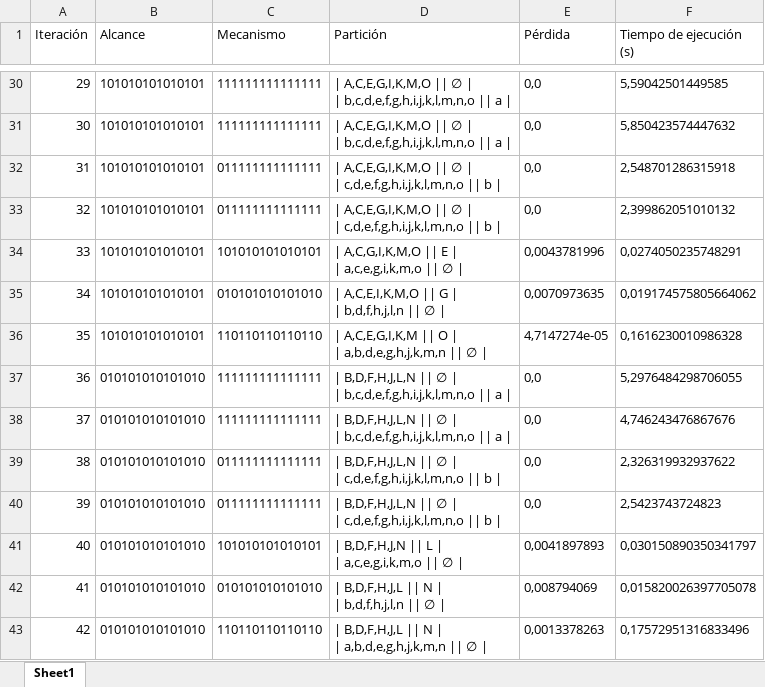
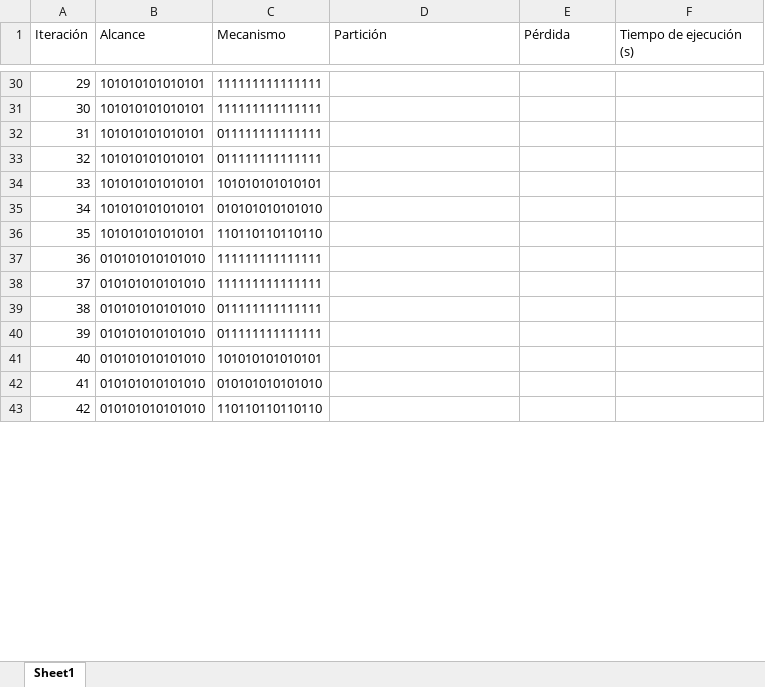
Before and after one commit to juanchito1234/proyecto_analisis, an Excel workbook: GeoMIP/results/resultados_Geometric.xlsx, sheet Sheet1, drawn as a sheet; only a part is shown, gaps mark what is left out; values as stored, in another font and other column widths than the file's, no borders; ↵ is a line break in a cell; the diff covers the shown part only; the diff names each change by its address in the sheet, - before the commit and + after, or states it on an @@ line.

```diff
--- a/GeoMIP/results/resultados_Geometric.xlsx (sheet Sheet1)
+++ b/GeoMIP/results/resultados_Geometric.xlsx (sheet Sheet1)
-D30:D31 (Partición): | A,C,E,G,I,K,M,O || ∅ | ↵ | b,c,d,e,f,g,h,i,j,k,l,m,n,o || a |
+D30:D31 (Partición): (empty)
-E30:E33 (Pérdida): 0,0
+E30:E33 (Pérdida): (empty)
-F30 (Tiempo de ejecución (s)): 5,59042501449585
+F30 (Tiempo de ejecución (s)): (empty)
-F31 (Tiempo de ejecución (s)): 5,850423574447632
+F31 (Tiempo de ejecución (s)): (empty)
-D32:D33 (Partición): | A,C,E,G,I,K,M,O || ∅ | ↵ | c,d,e,f,g,h,i,j,k,l,m,n,o || b |
+D32:D33 (Partición): (empty)
-F32 (Tiempo de ejecución (s)): 2,548701286315918
+F32 (Tiempo de ejecución (s)): (empty)
-F33 (Tiempo de ejecución (s)): 2,399862051010132
+F33 (Tiempo de ejecución (s)): (empty)
-D34 (Partición): | A,C,G,I,K,M,O || E | ↵ | a,c,e,g,i,k,m,o || ∅ |
+D34 (Partición): (empty)
-E34 (Pérdida): 0,0043781996
+E34 (Pérdida): (empty)
-F34 (Tiempo de ejecución (s)): 0,0274050235748291
+F34 (Tiempo de ejecución (s)): (empty)
-D35 (Partición): | A,C,E,I,K,M,O || G | ↵ | b,d,f,h,j,l,n || ∅ |
+D35 (Partición): (empty)
-E35 (Pérdida): 0,0070973635
+E35 (Pérdida): (empty)
-F35 (Tiempo de ejecución (s)): 0,019174575805664062
+F35 (Tiempo de ejecución (s)): (empty)
-D36 (Partición): | A,C,E,G,I,K,M || O | ↵ | a,b,d,e,g,h,j,k,m,n || ∅ |
+D36 (Partición): (empty)
-E36 (Pérdida): 4,7147274e-05
+E36 (Pérdida): (empty)
-F36 (Tiempo de ejecución (s)): 0,1616230010986328
+F36 (Tiempo de ejecución (s)): (empty)
-D37:D38 (Partición): | B,D,F,H,J,L,N || ∅ | ↵ | b,c,d,e,f,g,h,i,j,k,l,m,n,o || a |
+D37:D38 (Partición): (empty)
-E37:E40 (Pérdida): 0,0
+E37:E40 (Pérdida): (empty)
-F37 (Tiempo de ejecución (s)): 5,2976484298706055
+F37 (Tiempo de ejecución (s)): (empty)
-F38 (Tiempo de ejecución (s)): 4,746243476867676
+F38 (Tiempo de ejecución (s)): (empty)
-D39:D40 (Partición): | B,D,F,H,J,L,N || ∅ | ↵ | c,d,e,f,g,h,i,j,k,l,m,n,o || b |
+D39:D40 (Partición): (empty)
-F39 (Tiempo de ejecución (s)): 2,326319932937622
+F39 (Tiempo de ejecución (s)): (empty)
-F40 (Tiempo de ejecución (s)): 2,5423743724823
+F40 (Tiempo de ejecución (s)): (empty)
-D41 (Partición): | B,D,F,H,J,N || L | ↵ | a,c,e,g,i,k,m,o || ∅ |
+D41 (Partición): (empty)
-E41 (Pérdida): 0,0041897893
+E41 (Pérdida): (empty)
-F41 (Tiempo de ejecución (s)): 0,030150890350341797
+F41 (Tiempo de ejecución (s)): (empty)
-D42 (Partición): | B,D,F,H,J,L || N | ↵ | b,d,f,h,j,l,n || ∅ |
+D42 (Partición): (empty)
-E42 (Pérdida): 0,008794069
+E42 (Pérdida): (empty)
-F42 (Tiempo de ejecución (s)): 0,015820026397705078
+F42 (Tiempo de ejecución (s)): (empty)
-D43 (Partición): | B,D,F,H,J,L || N | ↵ | a,b,d,e,g,h,j,k,m,n || ∅ |
+D43 (Partición): (empty)
-E43 (Pérdida): 0,0013378263
+E43 (Pérdida): (empty)
-F43 (Tiempo de ejecución (s)): 0,17572951316833496
+F43 (Tiempo de ejecución (s)): (empty)
```
Also changed, not shown: 108 edited cells elsewhere in this sheet, 17 other files.
